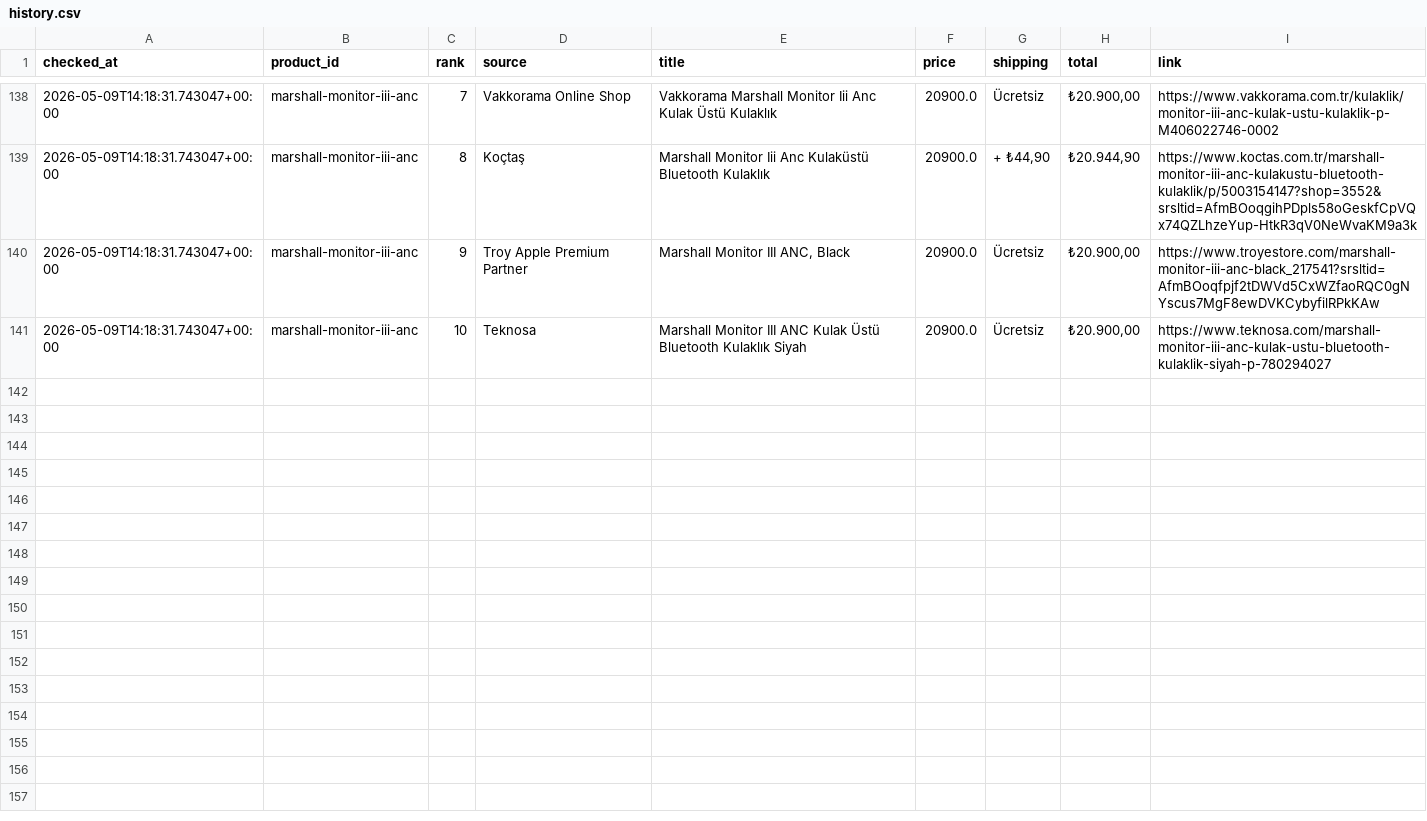
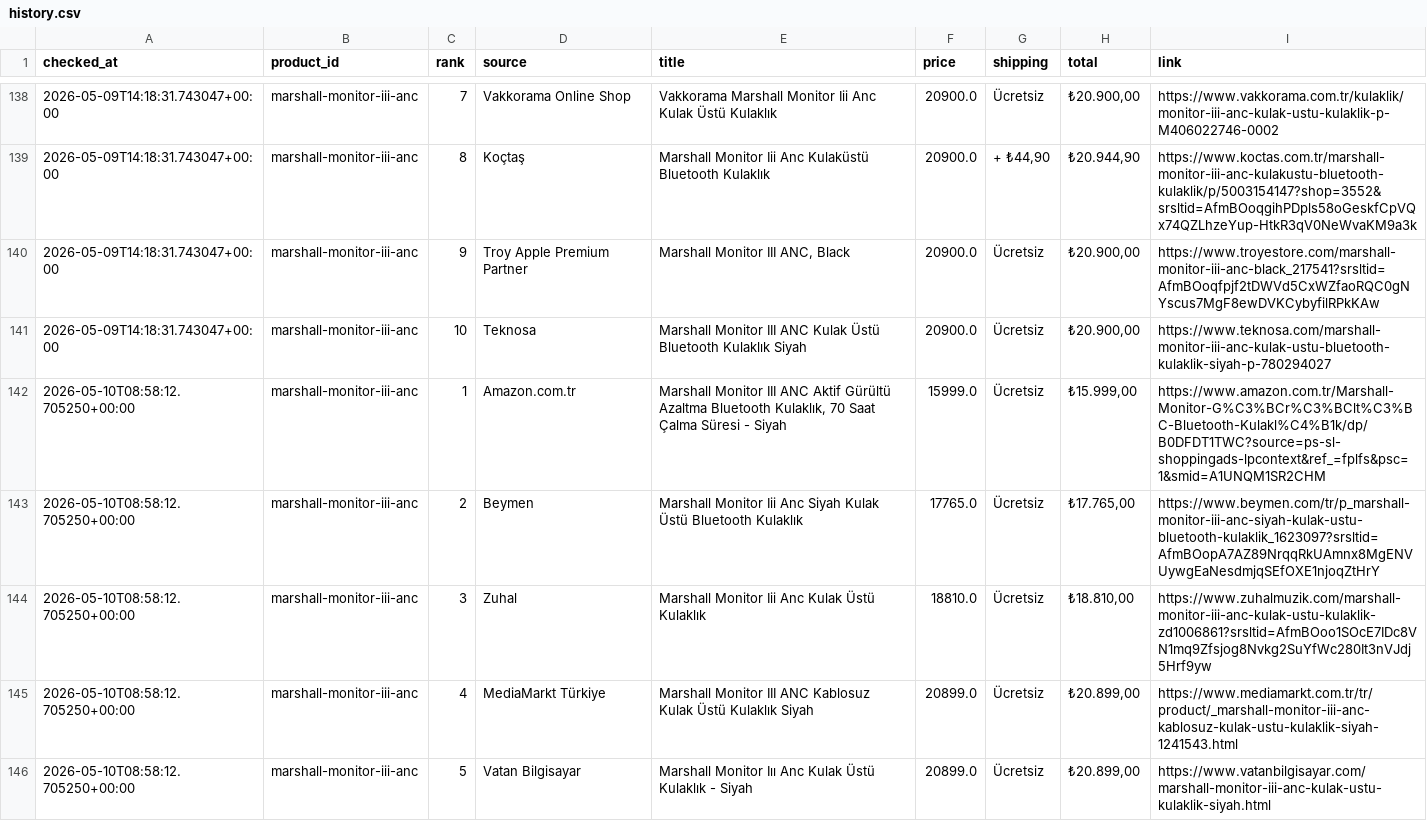
Before and after one commit to bozkurt1453-am/price-tracker, a CSV file: data/history.csv, drawn as a sheet; only a part is shown, gaps mark what is left out; the diff covers the shown part only.

Commit message:
Update price data

```diff
--- a/data/history.csv
+++ b/data/history.csv
@@ -141 +141,6 @@ checked_at,product_id,rank,source,title,price,shipping,total,link
 2026-05-09T14:18:31.743047+00:00,marshall-monitor-iii-anc,10,Teknosa,Marshall Monitor III ANC Kulak Üstü Bluetooth Kulaklık Siyah,20900.0,Ücretsiz,"₺20.900,00",https://www.teknosa.com/marshall-monitor-iii-anc-kulak-ustu-bluetooth-kulaklik-siyah-p-780294027
+2026-05-10T08:58:12.705250+00:00,marshall-monitor-iii-anc,1,Amazon.com.tr,"Marshall Monitor III ANC Aktif Gürültü Azaltma Bluetooth Kulaklık, 70 Saat Çalma Süresi - Siyah",15999.0,Ücretsiz,"₺15.999,00",https://www.amazon.com.tr/Marshall-Monitor-G%C3%BCr%C3%BClt%C3%BC-Bluetooth-Kulakl%C4%B1k/dp/B0DFDT1TWC?source=ps-sl-shoppingads-lpcontext&ref_=fplfs&psc=1&smid=A1UNQM1SR2CHM
+2026-05-10T08:58:12.705250+00:00,marshall-monitor-iii-anc,2,Beymen,Marshall Monitor Iii Anc Siyah Kulak Üstü Bluetooth Kulaklık,17765.0,Ücretsiz,"₺17.765,00",https://www.beymen.com/tr/p_marshall-monitor-iii-anc-siyah-kulak-ustu-bluetooth-kulaklik_1623097?srsltid=AfmBOopA7AZ89NrqqRkUAmnx8MgENVUywgEaNesdmjqSEfOXE1njoqZtHrY
+2026-05-10T08:58:12.705250+00:00,marshall-monitor-iii-anc,3,Zuhal,Marshall Monitor Iii Anc Kulak Üstü Kulaklık,18810.0,Ücretsiz,"₺18.810,00",https://www.zuhalmuzik.com/marshall-monitor-iii-anc-kulak-ustu-kulaklik-zd1006861?srsltid=AfmBOoo1SOcE7IDc8VN1mq9Zfsjog8Nvkg2SuYfWc280It3nVJdj5Hrf9yw
+2026-05-10T08:58:12.705250+00:00,marshall-monitor-iii-anc,4,MediaMarkt Türkiye,Marshall Monitor III ANC Kablosuz Kulak Üstü Kulaklık Siyah,20899.0,Ücretsiz,"₺20.899,00",https://www.mediamarkt.com.tr/tr/product/_marshall-monitor-iii-anc-kablosuz-kulak-ustu-kulaklik-siyah-1241543.html
+2026-05-10T08:58:12.705250+00:00,marshall-monitor-iii-anc,5,Vatan Bilgisayar,Marshall Monitor Iıı Anc Kulak Üstü Kulaklık - Siyah,20899.0,Ücretsiz,"₺20.899,00",https://www.vatanbilgisayar.com/marshall-monitor-iii-anc-kulak-ustu-kulaklik-siyah.html
```
Also changed, not shown: 5 added rows elsewhere in this file, 1 other file.
